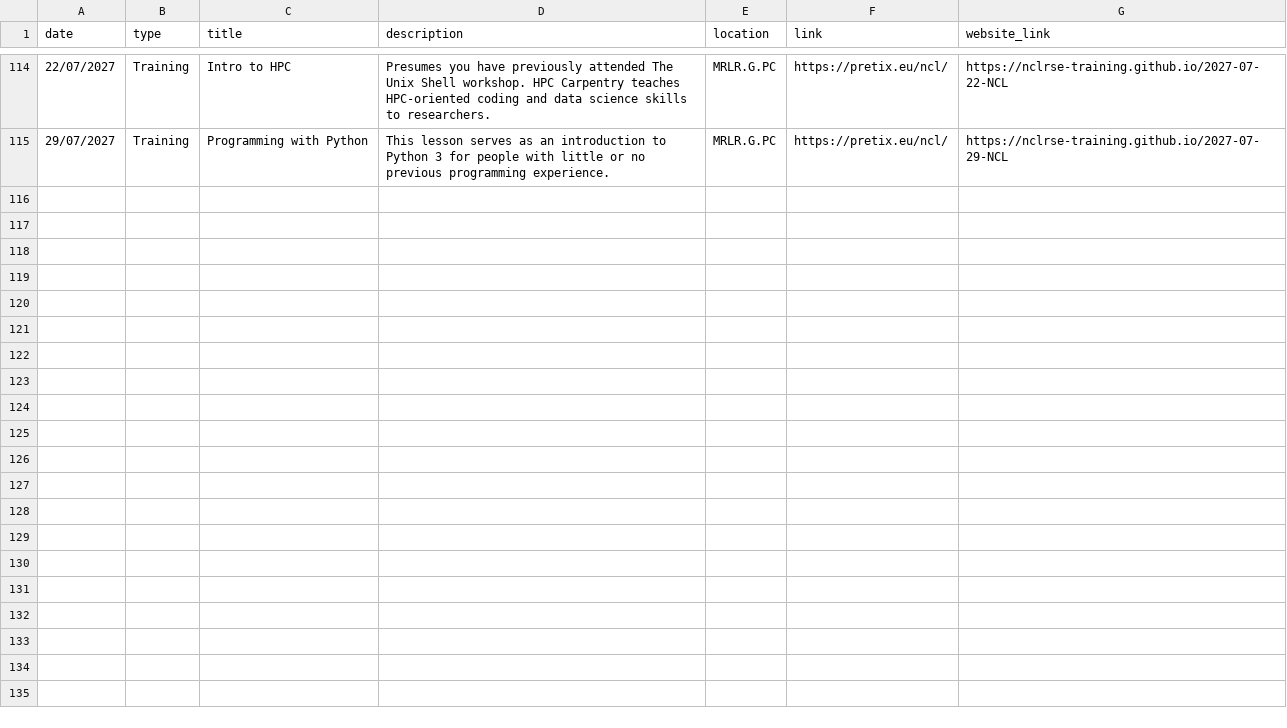
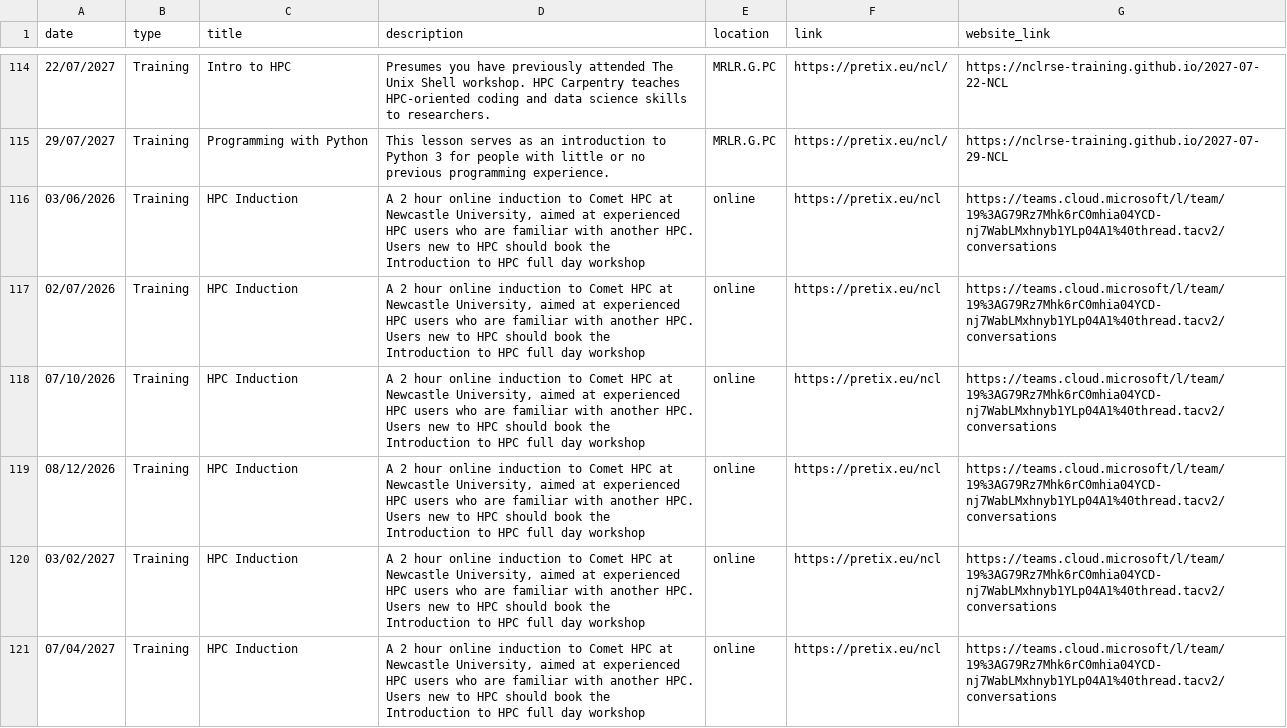
Before and after one commit to NewcastleRSE/rse-team-website, a CSV file: _data/events.csv, drawn as a sheet; only a part is shown, gaps mark what is left out; the diff covers the shown part only; the diff names each change by its address in the sheet, - before the commit and + after, or states it on an @@ line.

Commit message:
Update events.csv
added community meetings and inductions to end of Ac Yr 2026-27

```diff
--- a/_data/events.csv
+++ b/_data/events.csv
+row 116: 03/06/2026 | Training | HPC Induction | A 2 hour online induction to Comet HPC at Newcastle University, aimed at experienced HPC users who are familiar with another HPC. Users new to HPC should book the Introduction to HPC full day workshop | online | https://pretix.eu/ncl | https://teams.cloud.microsoft/l/team/19%3AG79Rz7Mhk6rC0mhia04YCD-nj7WabLMxhnyb1YLp04A1%40thread.tacv2/conversations
+row 117: 02/07/2026 | Training | HPC Induction | A 2 hour online induction to Comet HPC at Newcastle University, aimed at experienced HPC users who are familiar with another HPC. Users new to HPC should book the Introduction to HPC full day workshop | online | https://pretix.eu/ncl | https://teams.cloud.microsoft/l/team/19%3AG79Rz7Mhk6rC0mhia04YCD-nj7WabLMxhnyb1YLp04A1%40thread.tacv2/conversations
+row 118: 07/10/2026 | Training | HPC Induction | A 2 hour online induction to Comet HPC at Newcastle University, aimed at experienced HPC users who are familiar with another HPC. Users new to HPC should book the Introduction to HPC full day workshop | online | https://pretix.eu/ncl | https://teams.cloud.microsoft/l/team/19%3AG79Rz7Mhk6rC0mhia04YCD-nj7WabLMxhnyb1YLp04A1%40thread.tacv2/conversations
+row 119: 08/12/2026 | Training | HPC Induction | A 2 hour online induction to Comet HPC at Newcastle University, aimed at experienced HPC users who are familiar with another HPC. Users new to HPC should book the Introduction to HPC full day workshop | online | https://pretix.eu/ncl | https://teams.cloud.microsoft/l/team/19%3AG79Rz7Mhk6rC0mhia04YCD-nj7WabLMxhnyb1YLp04A1%40thread.tacv2/conversations
+row 120: 03/02/2027 | Training | HPC Induction | A 2 hour online induction to Comet HPC at Newcastle University, aimed at experienced HPC users who are familiar with another HPC. Users new to HPC should book the Introduction to HPC full day workshop | online | https://pretix.eu/ncl | https://teams.cloud.microsoft/l/team/19%3AG79Rz7Mhk6rC0mhia04YCD-nj7WabLMxhnyb1YLp04A1%40thread.tacv2/conversations
+row 121: 07/04/2027 | Training | HPC Induction | A 2 hour online induction to Comet HPC at Newcastle University, aimed at experienced HPC users who are familiar with another HPC. Users new to HPC should book the Introduction to HPC full day workshop | online | https://pretix.eu/ncl | https://teams.cloud.microsoft/l/team/19%3AG79Rz7Mhk6rC0mhia04YCD-nj7WabLMxhnyb1YLp04A1%40thread.tacv2/conversations
```
Also changed, not shown: 5 added rows elsewhere in this file.
